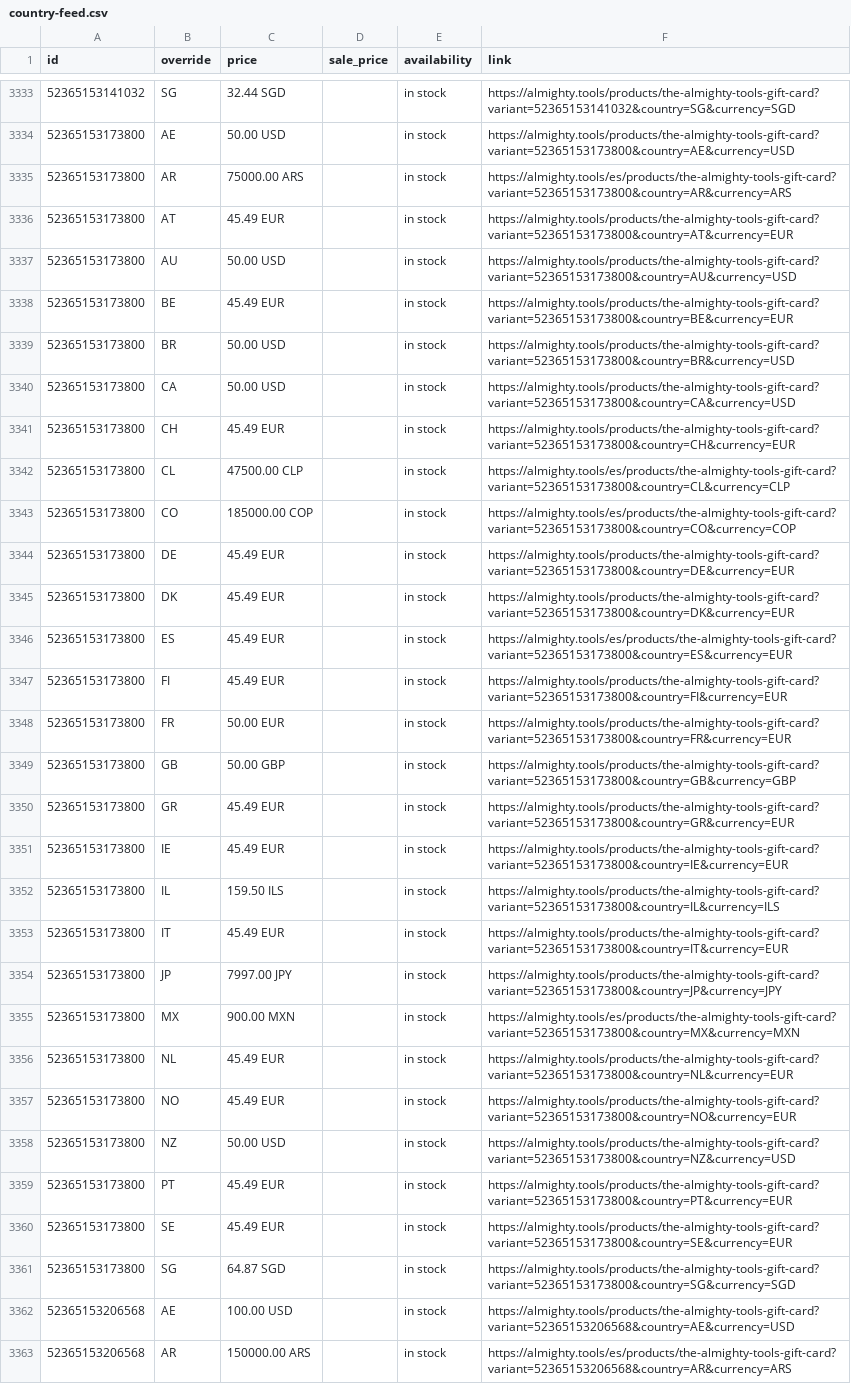
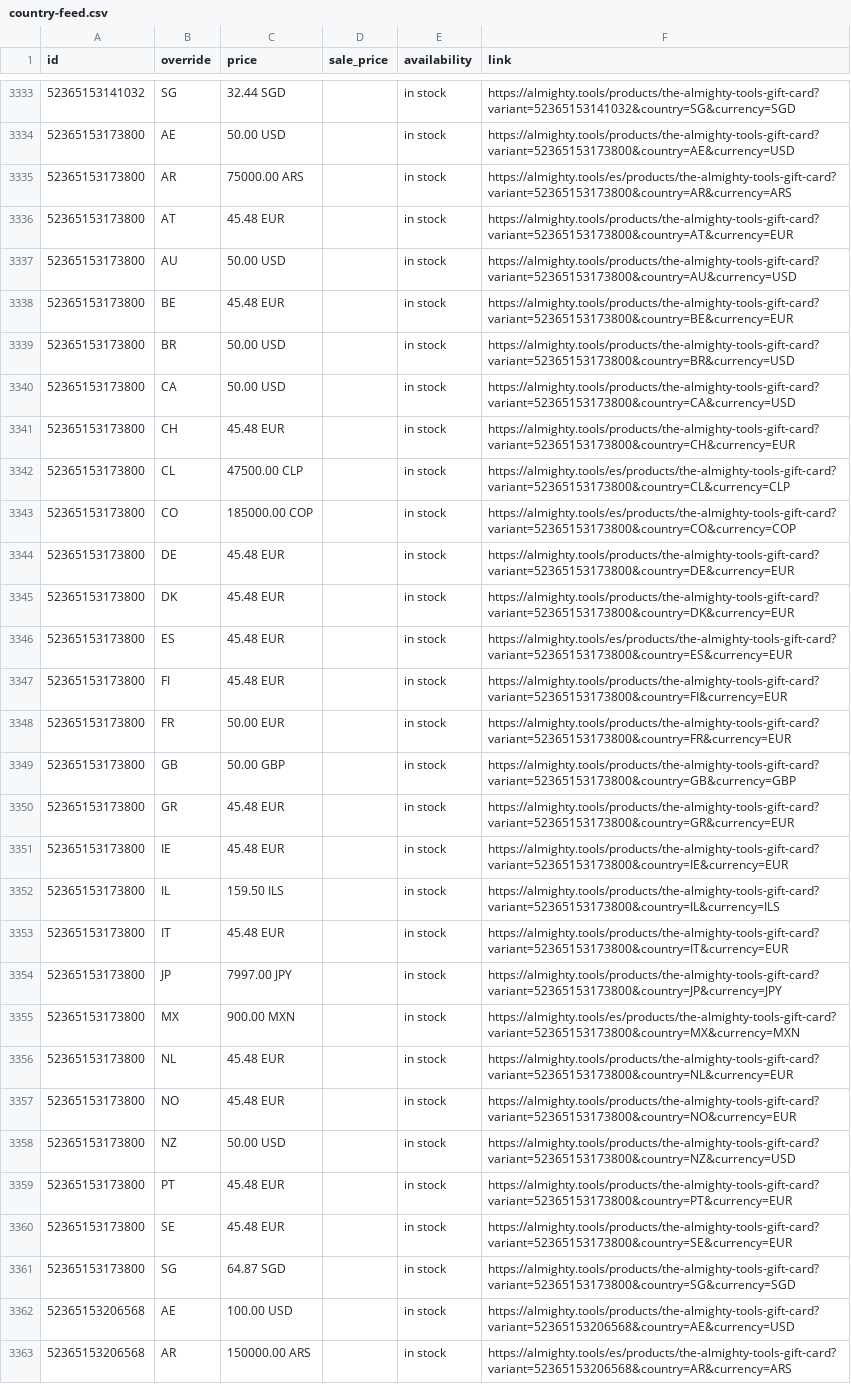
Before and after one commit to AlmightyTools/Meta-Catalog, a CSV file: country-feed.csv, drawn as a sheet; only a part is shown, gaps mark what is left out; the diff covers the shown part only; the diff names each change by its address in the sheet, - before the commit and + after, or states it on an @@ line.

```diff
--- a/country-feed.csv
+++ b/country-feed.csv
-C3336 (price): 45.49 EUR
+C3336 (price): 45.48 EUR
-C3338 (price): 45.49 EUR
+C3338 (price): 45.48 EUR
-C3341 (price): 45.49 EUR
+C3341 (price): 45.48 EUR
-C3344:C3347 (price): 45.49 EUR
+C3344:C3347 (price): 45.48 EUR
-C3350:C3351 (price): 45.49 EUR
+C3350:C3351 (price): 45.48 EUR
-C3353 (price): 45.49 EUR
+C3353 (price): 45.48 EUR
-C3356:C3357 (price): 45.49 EUR
+C3356:C3357 (price): 45.48 EUR
-C3359:C3360 (price): 45.49 EUR
+C3359:C3360 (price): 45.48 EUR
```
Also changed, not shown: 156 edited cells elsewhere in this file.
